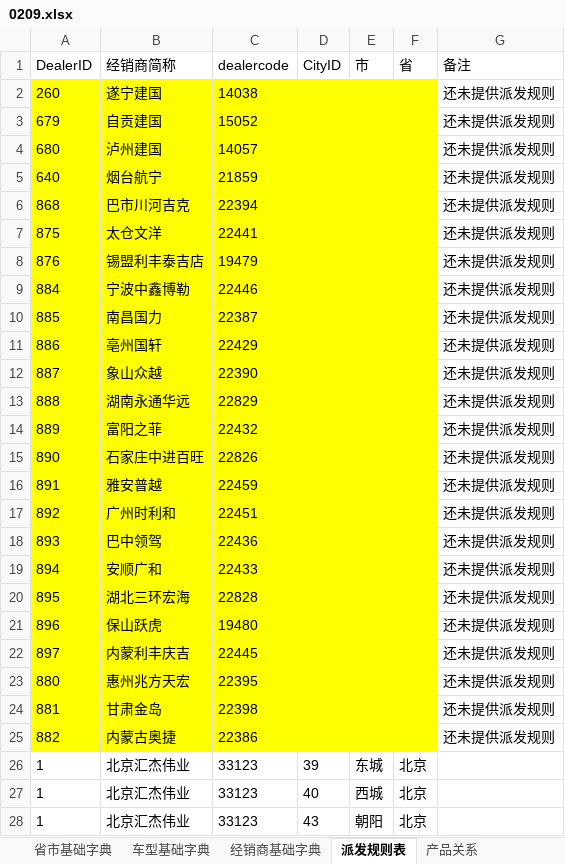
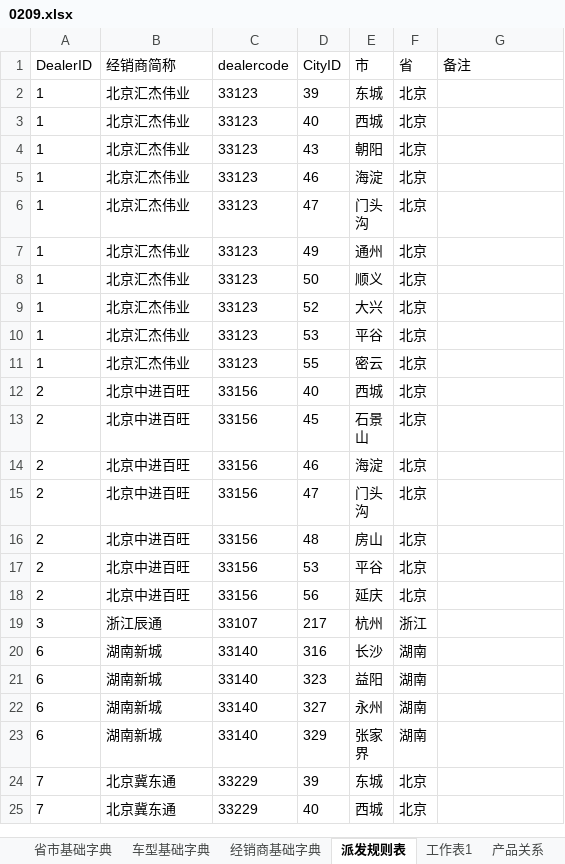
Before and after one commit to lilingling3/excelJsonTool, an Excel workbook: src/script/0209.xlsx, sheet 派发规则表, drawn as a sheet; only a part is shown; the shorter side is filled out with more unchanged rows; values as stored, in another font and other column widths than the file's, no borders; the diff names each change by its address in the sheet, - before the commit and + after, or states it on an @@ line.

```diff
--- a/src/script/0209.xlsx (sheet 派发规则表)
+++ b/src/script/0209.xlsx (sheet 派发规则表)
+sheet tab: 工作表1
-row 2: 260 | 遂宁建国 | 14038 |  |  |  | 还未提供派发规则
-row 3: 679 | 自贡建国 | 15052 |  |  |  | 还未提供派发规则
-row 4: 680 | 泸州建国 | 14057 |  |  |  | 还未提供派发规则
-row 5: 640 | 烟台航宁 | 21859 |  |  |  | 还未提供派发规则
-row 6: 868 | 巴市川河吉克 | 22394 |  |  |  | 还未提供派发规则
-row 7: 875 | 太仓文洋 | 22441 |  |  |  | 还未提供派发规则
-row 8: 876 | 锡盟利丰泰吉店 | 19479 |  |  |  | 还未提供派发规则
-row 9: 884 | 宁波中鑫博勒 | 22446 |  |  |  | 还未提供派发规则
-row 10: 885 | 南昌国力 | 22387 |  |  |  | 还未提供派发规则
-row 11: 886 | 亳州国轩 | 22429 |  |  |  | 还未提供派发规则
-row 12: 887 | 象山众越 | 22390 |  |  |  | 还未提供派发规则
-row 13: 888 | 湖南永通华远 | 22829 |  |  |  | 还未提供派发规则
-row 14: 889 | 富阳之菲 | 22432 |  |  |  | 还未提供派发规则
-row 15: 890 | 石家庄中进百旺 | 22826 |  |  |  | 还未提供派发规则
-row 16: 891 | 雅安普越 | 22459 |  |  |  | 还未提供派发规则
-row 17: 892 | 广州时利和 | 22451 |  |  |  | 还未提供派发规则
-row 18: 893 | 巴中领驾 | 22436 |  |  |  | 还未提供派发规则
-row 19: 894 | 安顺广和 | 22433 |  |  |  | 还未提供派发规则
-row 20: 895 | 湖北三环宏海 | 22828 |  |  |  | 还未提供派发规则
-row 21: 896 | 保山跃虎 | 19480 |  |  |  | 还未提供派发规则
-row 22: 897 | 内蒙利丰庆吉 | 22445 |  |  |  | 还未提供派发规则
-row 23: 880 | 惠州兆方天宏 | 22395 |  |  |  | 还未提供派发规则
-row 24: 881 | 甘肃金岛 | 22398 |  |  |  | 还未提供派发规则
-row 25: 882 | 内蒙古奥捷 | 22386 |  |  |  | 还未提供派发规则
```
Also changed, not shown: 5 other files.
